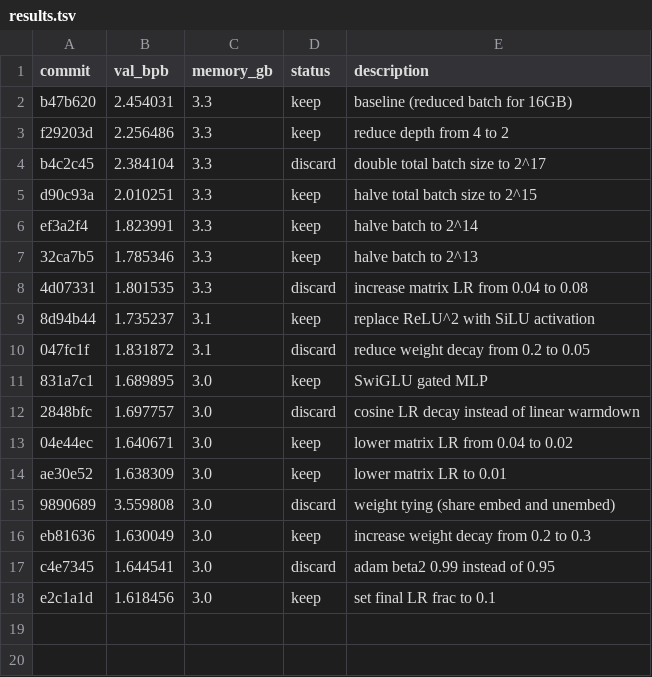
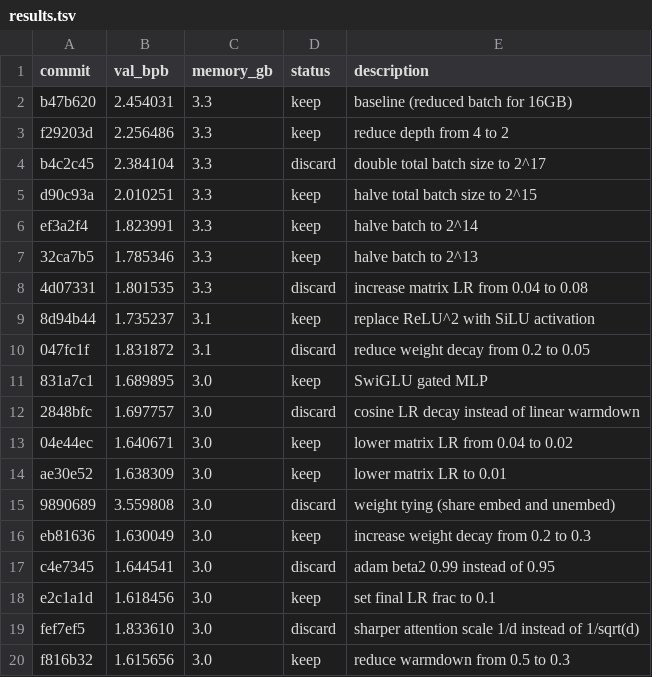
Before and after one commit to trevin-creator/autoresearch-mlx, a TSV file: results.tsv, drawn as a sheet; the diff names each change by its address in the sheet, - before the commit and + after, or states it on an @@ line.

Commit message:
experiment: reduce warmdown from 0.5 to 0.3

```diff
--- a/results.tsv
+++ b/results.tsv
+row 19: fef7ef5 | 1.833610 | 3.0 | discard | sharper attention scale 1/d instead of 1/sqrt(d)
+row 20: f816b32 | 1.615656 | 3.0 | keep | reduce warmdown from 0.5 to 0.3
```
Also changed, not shown: 1 other file.
